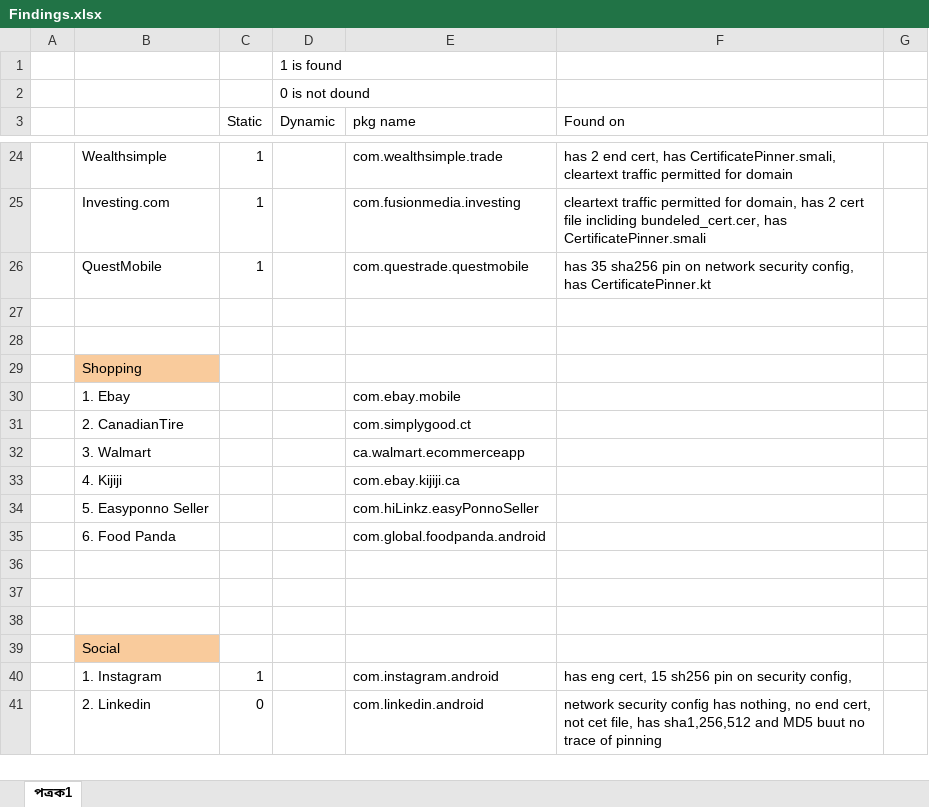
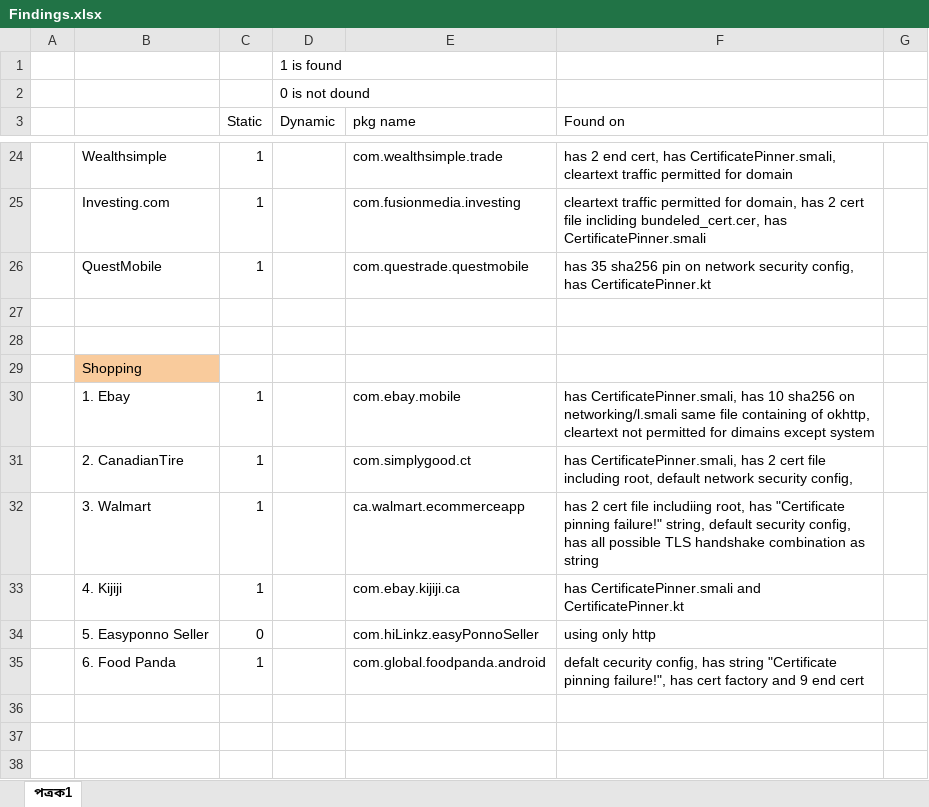
Before and after one commit to Artfulbd/TLS-pinning-analysis-android, an Excel workbook: Findings/Findings.xlsx, sheet পত্রক1, drawn as a sheet; only a part is shown, gaps mark what is left out; the shorter side is filled out with more unchanged rows; values as stored, in another font and other column widths than the file's, no borders; the diff names each change by its address in the sheet, - before the commit and + after, or states it on an @@ line.

Commit message:
static complete for shopping

```diff
--- a/Findings/Findings.xlsx (sheet পত্রক1)
+++ b/Findings/Findings.xlsx (sheet পত্রক1)
-C30:C33 (Static): (empty)
+C30:C33 (Static): 1
-F30 (Found on): (empty)
+F30 (Found on): has CertificatePinner.smali, has 10 sha256 on networking/l.smali same file containing of okhttp, cleartext not permitted for dimains except system
-F31 (Found on): (empty)
+F31 (Found on): has CertificatePinner.smali, has 2 cert file including root, default network security config,
-F32 (Found on): (empty)
+F32 (Found on): has 2 cert file includiing root, has "Certificate pinning failure!" string, default security config, has all possible TLS handshake combination as string
-F33 (Found on): (empty)
+F33 (Found on): has CertificatePinner.smali and CertificatePinner.kt
-C34 (Static): (empty)
+C34 (Static): 0
-F34 (Found on): (empty)
+F34 (Found on): using only http
-C35 (Static): (empty)
+C35 (Static): 1
-F35 (Found on): (empty)
+F35 (Found on): defalt cecurity config, has string "Certificate pinning failure!", has cert factory and 9 end cert
```
